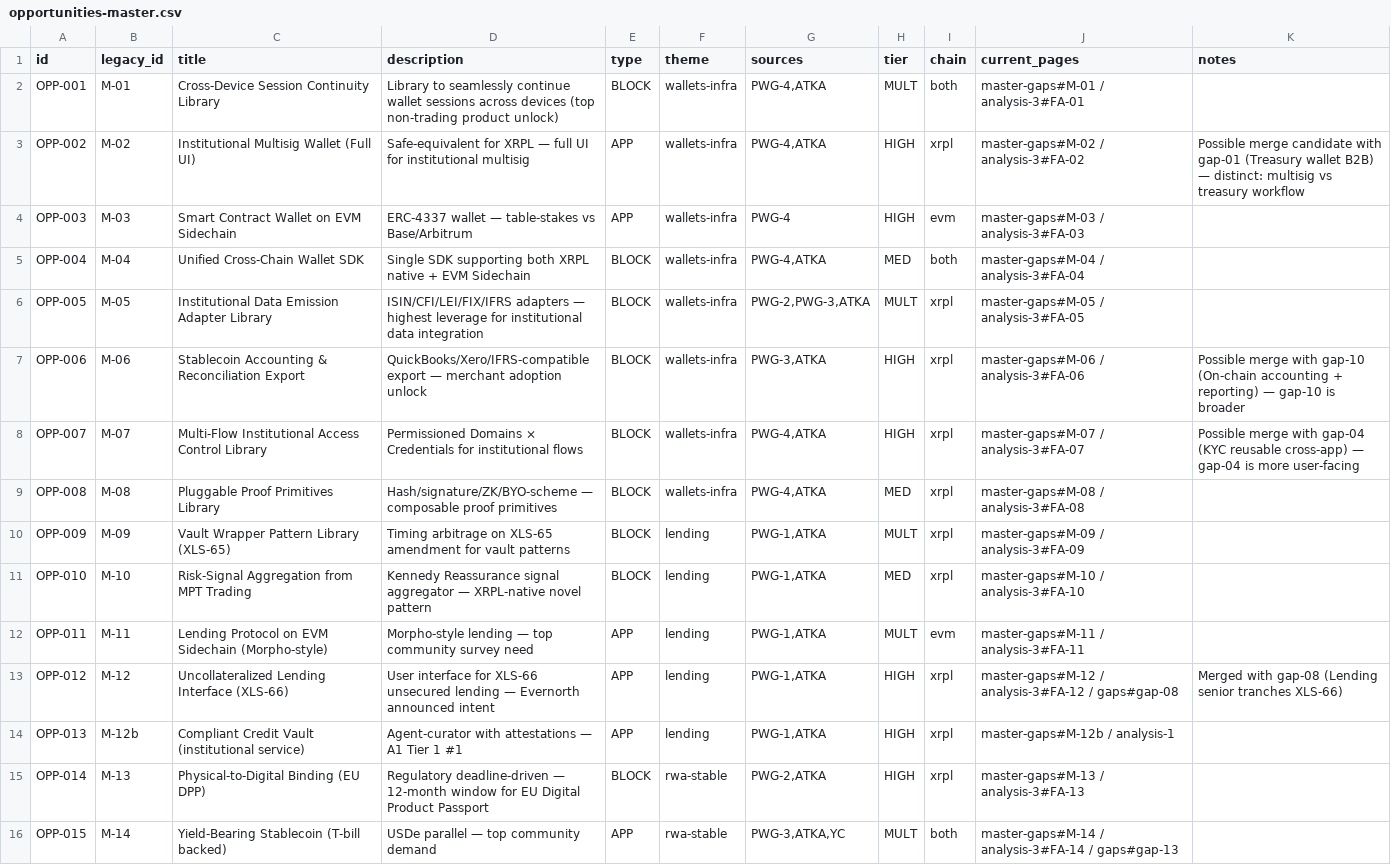
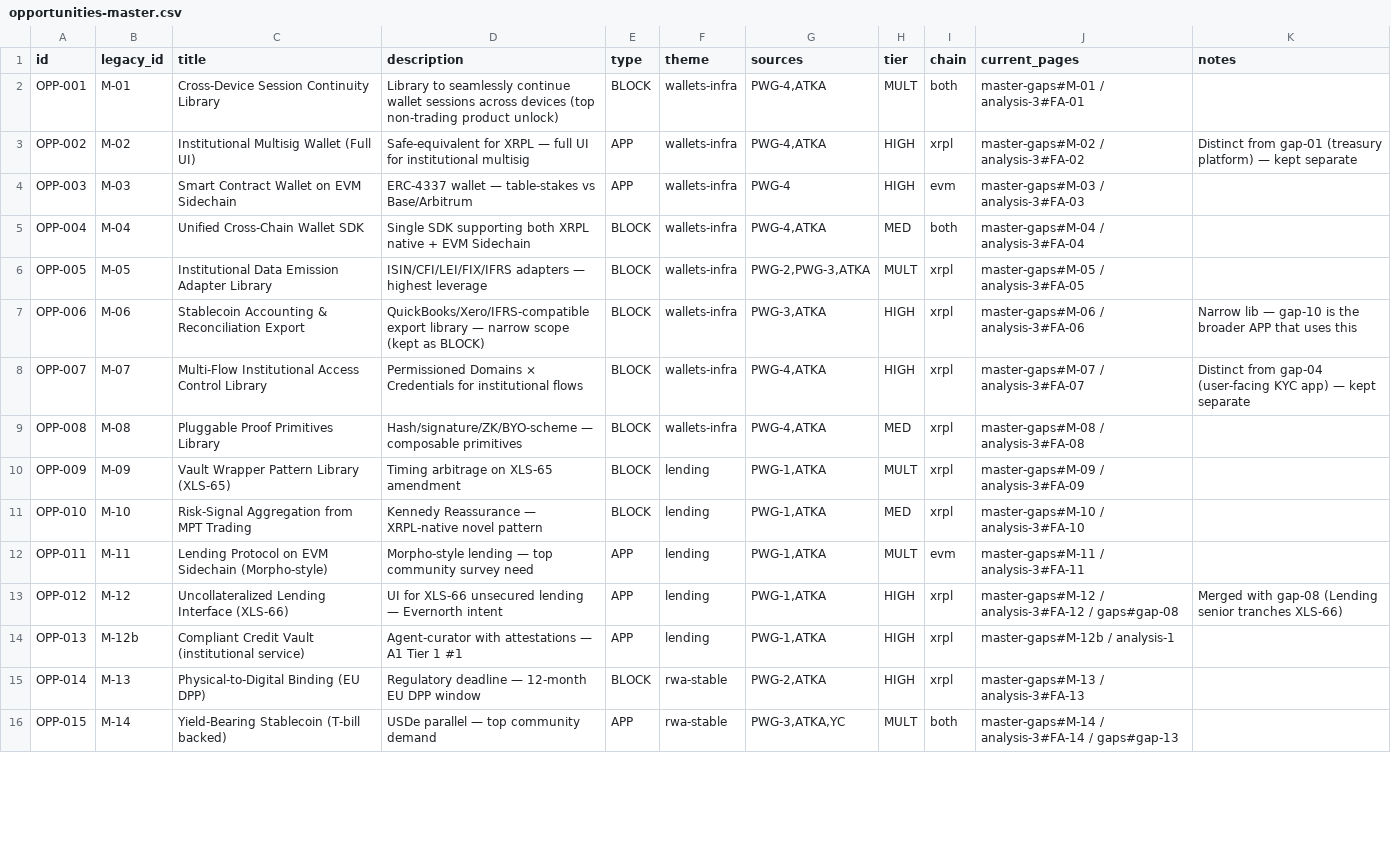
Before and after one commit to AurelienBg/xrpl-builder, a CSV file: opportunities-master.csv, drawn as a sheet; only a part is shown; the diff covers the shown part only.

Commit message:
feat(cleanup-item-01): Phase 1 validated — registry locked at 52 opps
Aurélien validated all 5 Phase 1 recommendations:
- Decision 1: ADD all 6 Lens 1 candidates (gap-01, 04, 06, 09, 10, 12)
- Decision 2: ADD all 3 missing AI services (S-04, S-06, S-08)
- Decision 3: ADD only PayrollXRP blueprint (3 others stay as
  /builder-atlas illustrations: RemitFlow, VaultDAO, PropTok)
- Decision 4: G-02 type changed BLOCK → APP (Tenderly-style product)
- Decision 5: theme-based PWG approximation kept (forensic later)

opportunities-master.csv: 55 → 52 rows (all confirmed, no candidates).
audit-phase1 (FR + EN): banner flipped to "✅ Phase 1 validated",
observation blocks marked resolved with arbitration outcome, next
steps updated to Phase 2 in progress.

Phase 2 (card format design) is now the active phase.

```diff
--- a/opportunities-master.csv
+++ b/opportunities-master.csv
@@ -2,15 +2,15 @@ id,legacy_id,title,description,type,theme,sources,tier,chain,current_pages,notes
 OPP-001,M-01,Cross-Device Session Continuity Library,"Library to seamlessly continue wallet sessions across devices (top non-trading product unlock)",BLOCK,wallets-infra,"PWG-4,ATKA",MULT,both,master-gaps#M-01 / analysis-3#FA-01,
-OPP-002,M-02,Institutional Multisig Wallet (Full UI),"Safe-equivalent for XRPL — full UI for institutional multisig",APP,wallets-infra,"PWG-4,ATKA",HIGH,xrpl,master-gaps#M-02 / analysis-3#FA-02,Possible merge candidate with gap-01 (Treasury wallet B2B) — distinct: multisig vs treasury workflow
+OPP-002,M-02,Institutional Multisig Wallet (Full UI),"Safe-equivalent for XRPL — full UI for institutional multisig",APP,wallets-infra,"PWG-4,ATKA",HIGH,xrpl,master-gaps#M-02 / analysis-3#FA-02,Distinct from gap-01 (treasury platform) — kept separate
 OPP-003,M-03,Smart Contract Wallet on EVM Sidechain,"ERC-4337 wallet — table-stakes vs Base/Arbitrum",APP,wallets-infra,PWG-4,HIGH,evm,master-gaps#M-03 / analysis-3#FA-03,
 OPP-004,M-04,Unified Cross-Chain Wallet SDK,"Single SDK supporting both XRPL native + EVM Sidechain",BLOCK,wallets-infra,"PWG-4,ATKA",MED,both,master-gaps#M-04 / analysis-3#FA-04,
-OPP-005,M-05,Institutional Data Emission Adapter Library,"ISIN/CFI/LEI/FIX/IFRS adapters — highest leverage for institutional data integration",BLOCK,wallets-infra,"PWG-2,PWG-3,ATKA",MULT,xrpl,master-gaps#M-05 / analysis-3#FA-05,
-OPP-006,M-06,Stablecoin Accounting & Reconciliation Export,"QuickBooks/Xero/IFRS-compatible export — merchant adoption unlock",BLOCK,wallets-infra,"PWG-3,ATKA",HIGH,xrpl,master-gaps#M-06 / analysis-3#FA-06,Possible merge with gap-10 (On-chain accounting + reporting) — gap-10 is broader
-OPP-007,M-07,Multi-Flow Institutional Access Control Library,"Permissioned Domains × Credentials for institutional flows",BLOCK,wallets-infra,"PWG-4,ATKA",HIGH,xrpl,master-gaps#M-07 / analysis-3#FA-07,Possible merge with gap-04 (KYC reusable cross-app) — gap-04 is more user-facing
-OPP-008,M-08,Pluggable Proof Primitives Library,"Hash/signature/ZK/BYO-scheme — composable proof primitives",BLOCK,wallets-infra,"PWG-4,ATKA",MED,xrpl,master-gaps#M-08 / analysis-3#FA-08,
-OPP-009,M-09,Vault Wrapper Pattern Library (XLS-65),"Timing arbitrage on XLS-65 amendment for vault patterns",BLOCK,lending,"PWG-1,ATKA",MULT,xrpl,master-gaps#M-09 / analysis-3#FA-09,
-OPP-010,M-10,Risk-Signal Aggregation from MPT Trading,"Kennedy Reassurance signal aggregator — XRPL-native novel pattern",BLOCK,lending,"PWG-1,ATKA",MED,xrpl,master-gaps#M-10 / analysis-3#FA-10,
+OPP-005,M-05,Institutional Data Emission Adapter Library,"ISIN/CFI/LEI/FIX/IFRS adapters — highest leverage",BLOCK,wallets-infra,"PWG-2,PWG-3,ATKA",MULT,xrpl,master-gaps#M-05 / analysis-3#FA-05,
+OPP-006,M-06,Stablecoin Accounting & Reconciliation Export,"QuickBooks/Xero/IFRS-compatible export library — narrow scope (kept as BLOCK)",BLOCK,wallets-infra,"PWG-3,ATKA",HIGH,xrpl,master-gaps#M-06 / analysis-3#FA-06,Narrow lib — gap-10 is the broader APP that uses this
+OPP-007,M-07,Multi-Flow Institutional Access Control Library,"Permissioned Domains × Credentials for institutional flows",BLOCK,wallets-infra,"PWG-4,ATKA",HIGH,xrpl,master-gaps#M-07 / analysis-3#FA-07,Distinct from gap-04 (user-facing KYC app) — kept separate
+OPP-008,M-08,Pluggable Proof Primitives Library,"Hash/signature/ZK/BYO-scheme — composable primitives",BLOCK,wallets-infra,"PWG-4,ATKA",MED,xrpl,master-gaps#M-08 / analysis-3#FA-08,
+OPP-009,M-09,Vault Wrapper Pattern Library (XLS-65),"Timing arbitrage on XLS-65 amendment",BLOCK,lending,"PWG-1,ATKA",MULT,xrpl,master-gaps#M-09 / analysis-3#FA-09,
+OPP-010,M-10,Risk-Signal Aggregation from MPT Trading,"Kennedy Reassurance — XRPL-native novel pattern",BLOCK,lending,"PWG-1,ATKA",MED,xrpl,master-gaps#M-10 / analysis-3#FA-10,
 OPP-011,M-11,Lending Protocol on EVM Sidechain (Morpho-style),"Morpho-style lending — top community survey need",APP,lending,"PWG-1,ATKA",MULT,evm,master-gaps#M-11 / analysis-3#FA-11,
-OPP-012,M-12,Uncollateralized Lending Interface (XLS-66),"User interface for XLS-66 unsecured lending — Evernorth announced intent",APP,lending,"PWG-1,ATKA",HIGH,xrpl,master-gaps#M-12 / analysis-3#FA-12 / gaps#gap-08,Merged with gap-08 (Lending senior tranches XLS-66)
+OPP-012,M-12,Uncollateralized Lending Interface (XLS-66),"UI for XLS-66 unsecured lending — Evernorth intent",APP,lending,"PWG-1,ATKA",HIGH,xrpl,master-gaps#M-12 / analysis-3#FA-12 / gaps#gap-08,Merged with gap-08 (Lending senior tranches XLS-66)
 OPP-013,M-12b,Compliant Credit Vault (institutional service),"Agent-curator with attestations — A1 Tier 1 #1",APP,lending,"PWG-1,ATKA",HIGH,xrpl,master-gaps#M-12b / analysis-1,
-OPP-014,M-13,Physical-to-Digital Binding (EU DPP),"Regulatory deadline-driven — 12-month window for EU Digital Product Passport",BLOCK,rwa-stable,"PWG-2,ATKA",HIGH,xrpl,master-gaps#M-13 / analysis-3#FA-13,
+OPP-014,M-13,Physical-to-Digital Binding (EU DPP),"Regulatory deadline — 12-month EU DPP window",BLOCK,rwa-stable,"PWG-2,ATKA",HIGH,xrpl,master-gaps#M-13 / analysis-3#FA-13,
 OPP-015,M-14,Yield-Bearing Stablecoin (T-bill backed),"USDe parallel — top community demand",APP,rwa-stable,"PWG-3,ATKA,YC",MULT,both,master-gaps#M-14 / analysis-3#FA-14 / gaps#gap-13,
```
Also changed, not shown: 3 removed rows and 48 edited cells elsewhere in this file, 2 other files.
